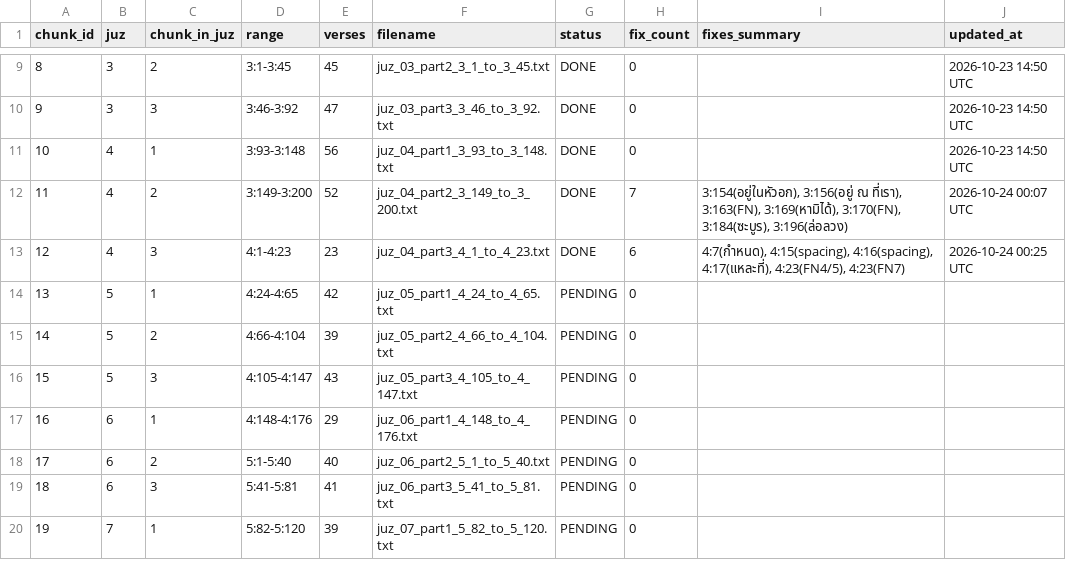
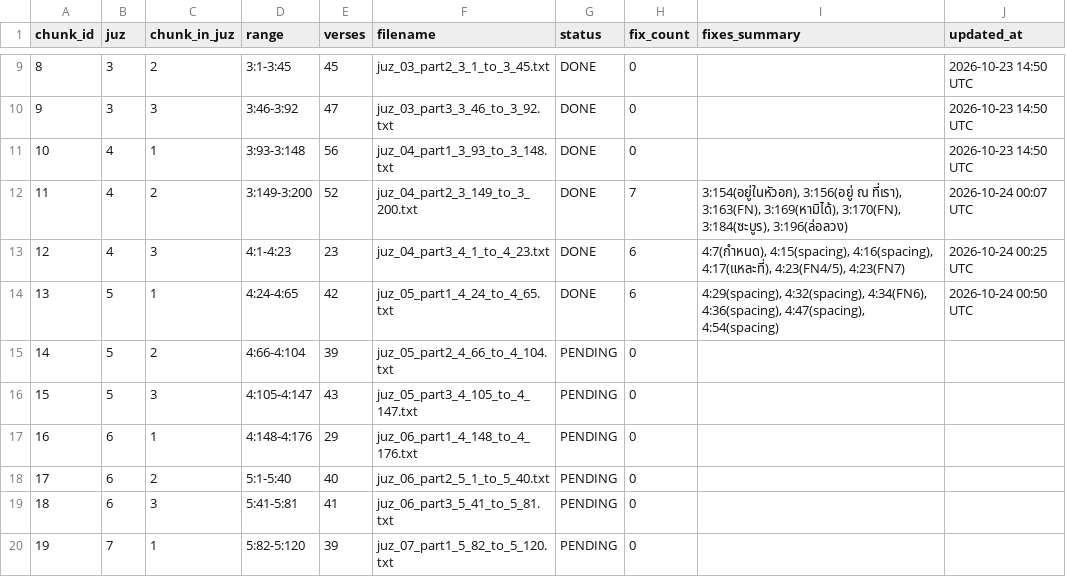
Before and after one commit to doxman13/thai_quran_translation_v4, a TSV file: v3_audit_tracker.tsv, drawn as a sheet; only a part is shown, gaps mark what is left out.

Commit message:
feat(audit): complete Chunk 13 (4:24-4:65) - Juz 5 Part 1 DONE

```diff
--- a/v3_audit_tracker.tsv
+++ b/v3_audit_tracker.tsv
@@ -13,3 +13,3 @@ chunk_id	juz	chunk_in_juz	range	verses	filename	status	fix_count	fixes_summary	u
 12	4	3	4:1-4:23	23	juz_04_part3_4_1_to_4_23.txt	DONE	6	4:7(กำหนด), 4:15(spacing), 4:16(spacing), 4:17(แหละที่), 4:23(FN4/5), 4:23(FN7)	2026-10-24 00:25 UTC
-13	5	1	4:24-4:65	42	juz_05_part1_4_24_to_4_65.txt	PENDING	0		
+13	5	1	4:24-4:65	42	juz_05_part1_4_24_to_4_65.txt	DONE	6	4:29(spacing), 4:32(spacing), 4:34(FN6), 4:36(spacing), 4:47(spacing), 4:54(spacing)	2026-10-24 00:50 UTC
 14	5	2	4:66-4:104	39	juz_05_part2_4_66_to_4_104.txt	PENDING	0		
```
Also changed, not shown: 4 other files.
